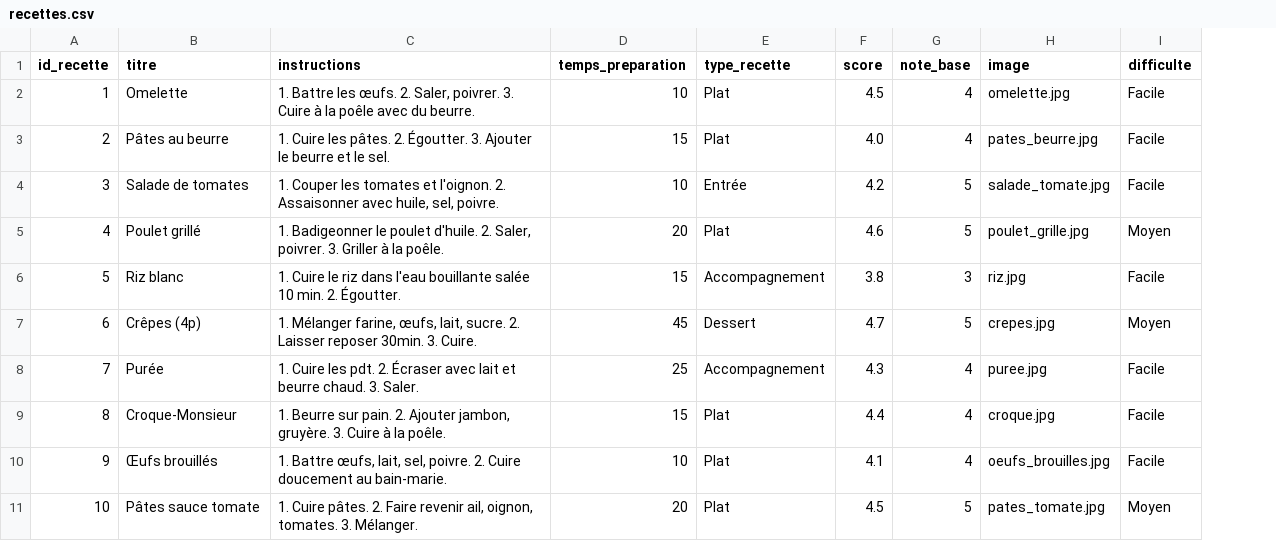
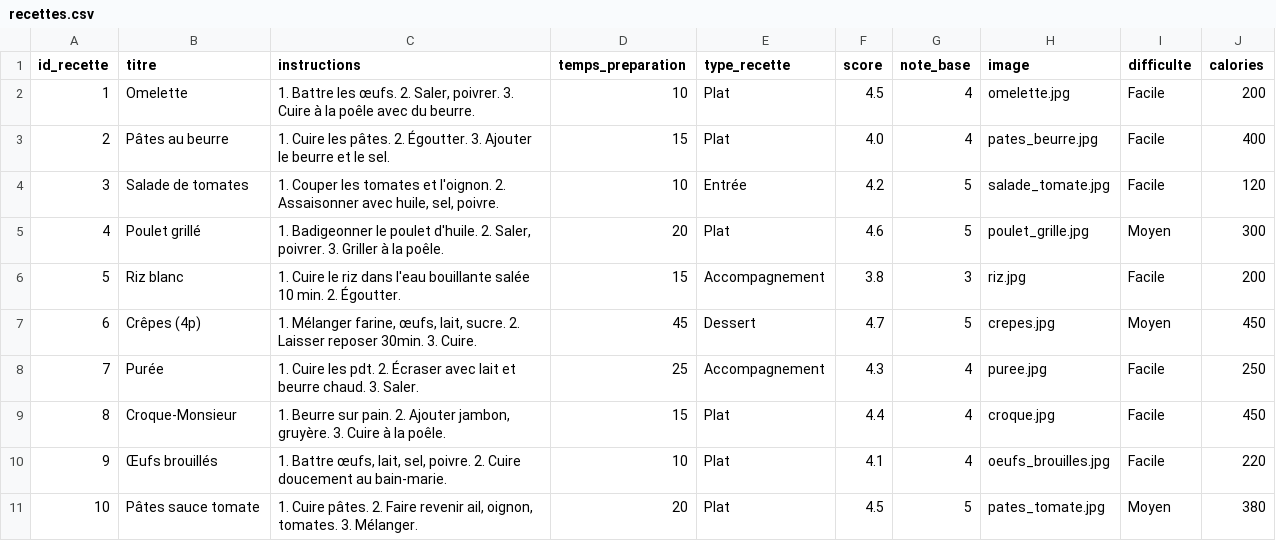
Before and after one commit to DevKosX/S501_Developpement, a CSV file: assets/db/recettes.csv, drawn as a sheet; only a part is shown; the diff names each change by its address in the sheet, - before the commit and + after, or states it on an @@ line.

Commit message:
ajout des calories + complexité des recettes

```diff
--- a/assets/db/recettes.csv
+++ b/assets/db/recettes.csv
+column J (calories), rows 2-11: 200 | 400 | 120 | 300 | 200 | 450 | 250 | 450 | 220 | 380
```
Also changed, not shown: 5 other files.
